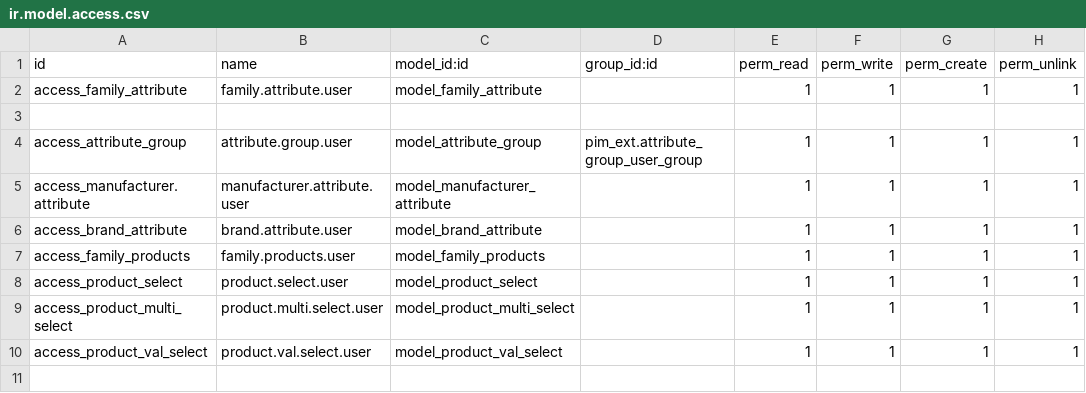
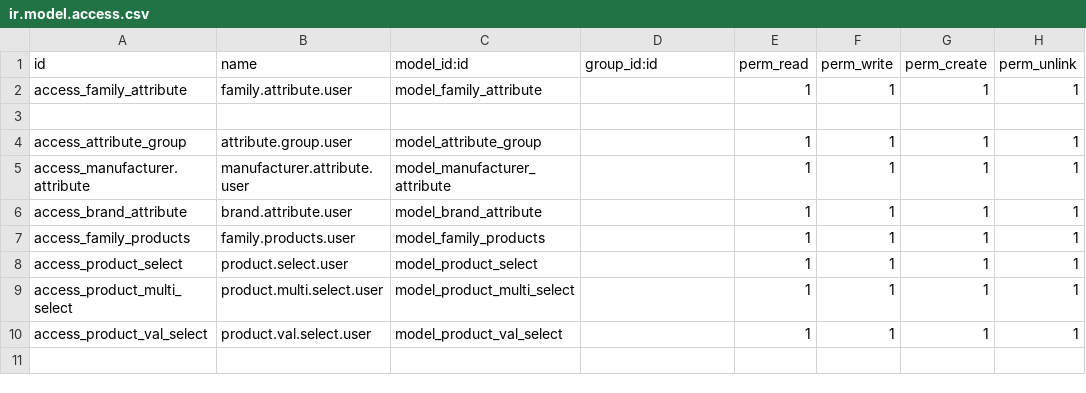
Before and after one commit to NavabrindDevops/odoopimdev, a CSV file: odoo/custom_addons/pim_ext/security/ir.model.access.csv, drawn as a sheet; only a part is shown.

Commit message:
Attribute Group menuitem group changes

```diff
--- a/odoo/custom_addons/pim_ext/security/ir.model.access.csv
+++ b/odoo/custom_addons/pim_ext/security/ir.model.access.csv
@@ -3,3 +3,3 @@ access_family_attribute,family.attribute.user,model_family_attribute,,1,1,1,1
 
-access_attribute_group,attribute.group.user,model_attribute_group,pim_ext.attribute_group_user_group,1,1,1,1
+access_attribute_group,attribute.group.user,model_attribute_group,,1,1,1,1
 access_manufacturer.attribute,manufacturer.attribute.user,model_manufacturer_attribute,,1,1,1,1
```
Also changed, not shown: 7 other files.
